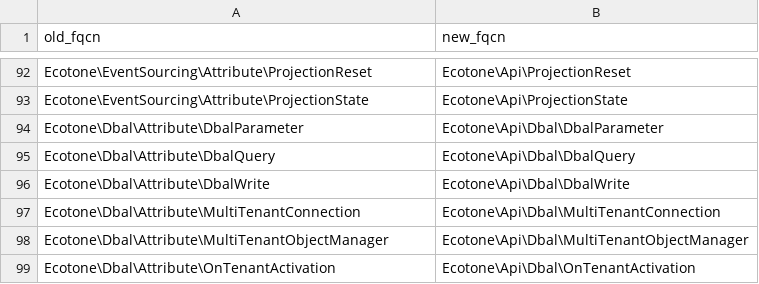
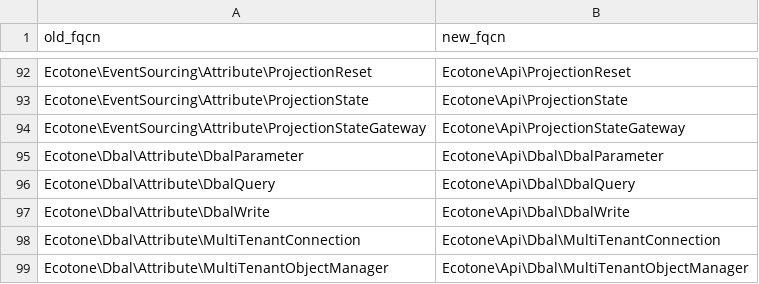
Before and after one commit to ecotoneframework/ecotone-dev, a CSV file: upgrade/namespace-map-2.0.csv, drawn as a sheet; only a part is shown, gaps mark what is left out; the shorter side is filled out with more unchanged rows.

Commit message:
docs(2.0): correct upgrade-2.0.md projection section, add ProjectionStateGateway to namespace map
Section 3 was written before this group landed and had drifted from what
actually shipped: it described a not-yet-implemented "Ecotone\Api\ProjectionV2"
as the final name, a run-projection command that never existed, and a
console-command table that didn't match either version. Rewritten to
describe the actual implemented behavior: no #[FromAllStreams] or
reset/run/status commands (dropped, not built), the #[ProjectionState]
default-value requirement, EventStreamEmitter::emit()'s licence
requirement, and the synchronous-not-queued FlowTestSupport semantics.

Section 13's ProjectionV2 references are updated now that the rename it
deferred to "a separate, not-yet-implemented change" has happened.

namespace-map-2.0.csv gains the missing ProjectionStateGateway row.

```diff
--- a/upgrade/namespace-map-2.0.csv
+++ b/upgrade/namespace-map-2.0.csv
@@ -93,2 +93,3 @@ Ecotone\EventSourcing\Attribute\ProjectionReset,Ecotone\Api\ProjectionReset
 Ecotone\EventSourcing\Attribute\ProjectionState,Ecotone\Api\ProjectionState
+Ecotone\EventSourcing\Attribute\ProjectionStateGateway,Ecotone\Api\ProjectionStateGateway
 Ecotone\Dbal\Attribute\DbalParameter,Ecotone\Api\Dbal\DbalParameter
```
Also changed, not shown: 1 other file.
